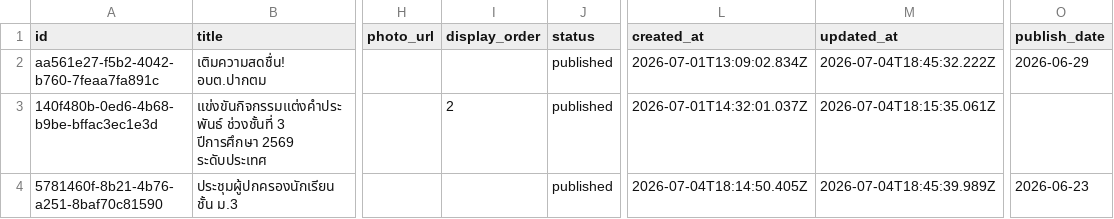
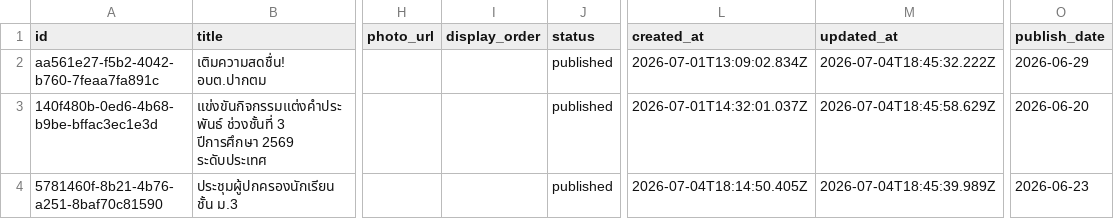
Before and after one commit to boasnirut/np, a CSV file: data/news.csv, drawn as a sheet; only a part is shown, gaps mark what is left out; the diff names each change by its address in the sheet, - before the commit and + after, or states it on an @@ line.

Commit message:
แก้ไขข่าวสาร: แข่งขันกิจกรรมแต่งคำประพันธ์ ช่วงชั้นที่ 3 ปีการศึกษา 2569 ระดับประเทศ

```diff
--- a/data/news.csv
+++ b/data/news.csv
-I3 (display_order): 2
+I3 (display_order): (empty)
-M3 (updated_at): 2026-07-04T18:15:35.061Z
+M3 (updated_at): 2026-07-04T18:45:58.629Z
-O3 (publish_date): (empty)
+O3 (publish_date): 2026-06-20
```
